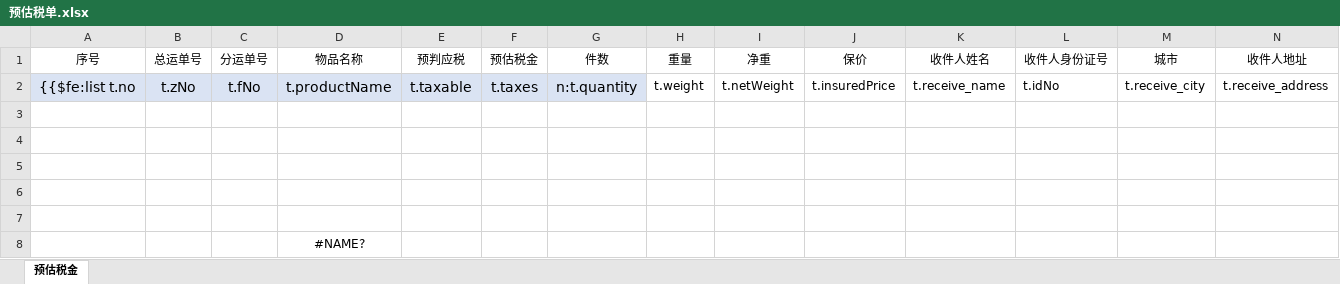
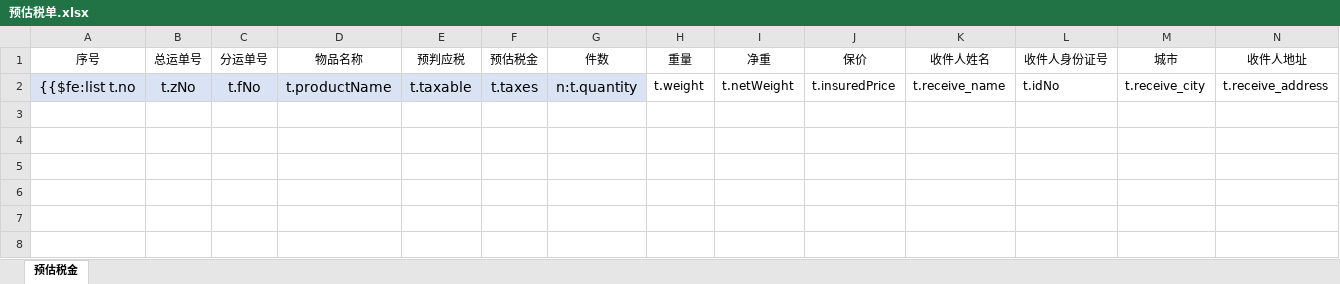
Before and after one commit to wuhe619/salescomm, an Excel workbook: src/main/resources/tp/预估税单.xlsx, sheet 预估税金, drawn as a sheet; only a part is shown; values as stored, in another font and other column widths than the file's, no borders; rows hold the shown columns only; the diff names each change by its address in the sheet, - before the commit and + after, or states it on an @@ line.

```diff
--- a/src/main/resources/tp/预估税单.xlsx (sheet 预估税金)
+++ b/src/main/resources/tp/预估税单.xlsx (sheet 预估税金)
-row 3: (empty)
-row 4: (empty)
-row 5: (empty)
-row 6: (empty)
-row 7: (empty)
-row 8:  |  |  | #NAME?
```
Also changed, not shown: 2 other files.
